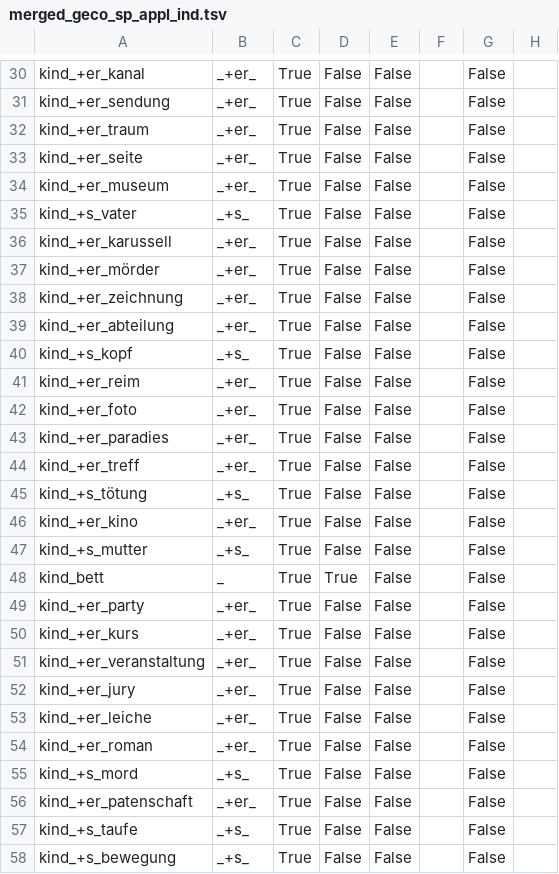
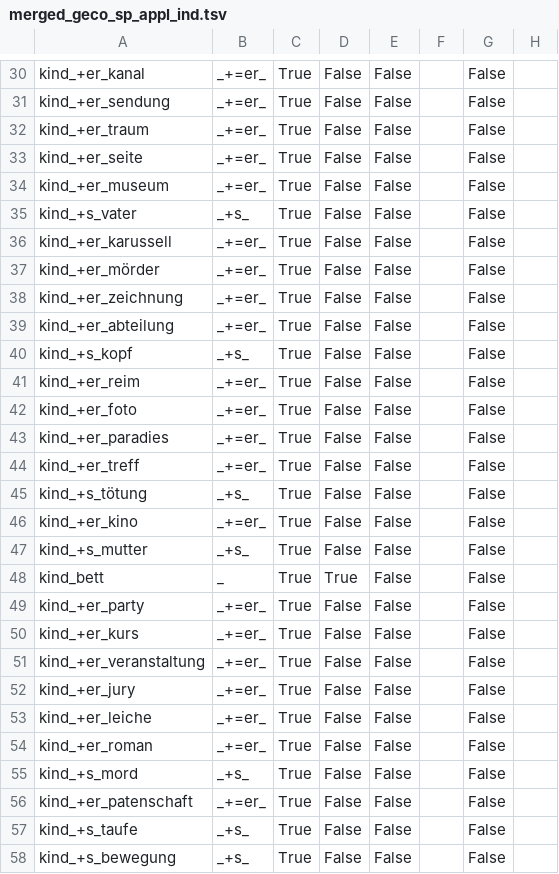
Before and after one commit to maxschmaltz/DieKonstraints, a TSV file: resources/developed/merged_geco_sp_appl_ind.tsv, drawn as a sheet; only a part is shown, gaps mark what is left out; the diff covers the shown part only; the diff names each change by its address in the sheet, - before the commit and + after, or states it on an @@ line.

```diff
--- a/resources/developed/merged_geco_sp_appl_ind.tsv
+++ b/resources/developed/merged_geco_sp_appl_ind.tsv
-B30:B34: _+er_
+B30:B34: _+=er_
-B36:B39: _+er_
+B36:B39: _+=er_
-B41:B44: _+er_
+B41:B44: _+=er_
-B46: _+er_
+B46: _+=er_
-B49:B54: _+er_
+B49:B54: _+=er_
-B56: _+er_
+B56: _+=er_
```
Also changed, not shown: 79 edited cells elsewhere in this file, 1 other file.
